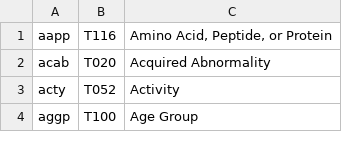
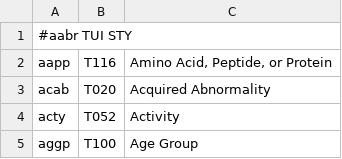
Before and after one commit to comorbidity/medgen-data, a TSV file: opioid/UMLS_TUI.tsv, drawn as a sheet; only a part is shown; the diff names each change by its address in the sheet, - before the commit and + after, or states it on an @@ line.

```diff
--- a/opioid/UMLS_TUI.tsv
+++ b/opioid/UMLS_TUI.tsv
+row 1: #aabr TUI STY
```
Also changed, not shown: opioid/UMLS_REL.tsv, opioid/UMLS_RELA.tsv, 2 other files.
